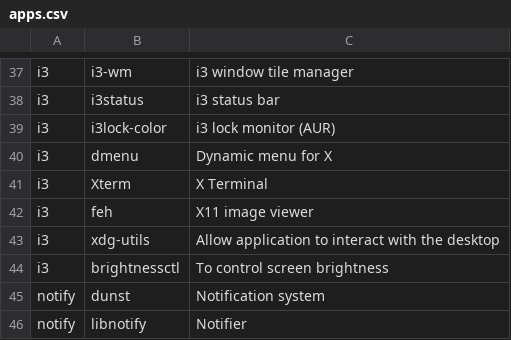
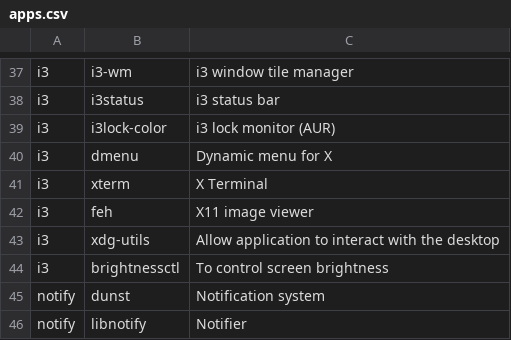
Before and after one commit to ForgottenScream/arch_installer, a CSV file: apps.csv, drawn as a sheet; only a part is shown, gaps mark what is left out.

Commit message:
fixed typo

```diff
--- a/apps.csv
+++ b/apps.csv
@@ -40,3 +40,3 @@ i3,i3lock-color,i3 lock monitor (AUR)
 i3,dmenu,Dynamic menu for X
-i3,Xterm,X Terminal
+i3,xterm,X Terminal
 i3,feh,X11 image viewer
```
